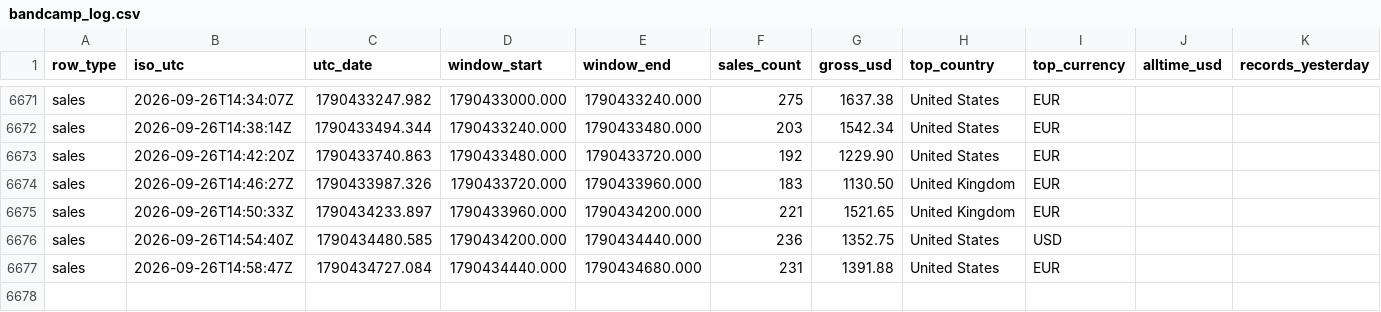
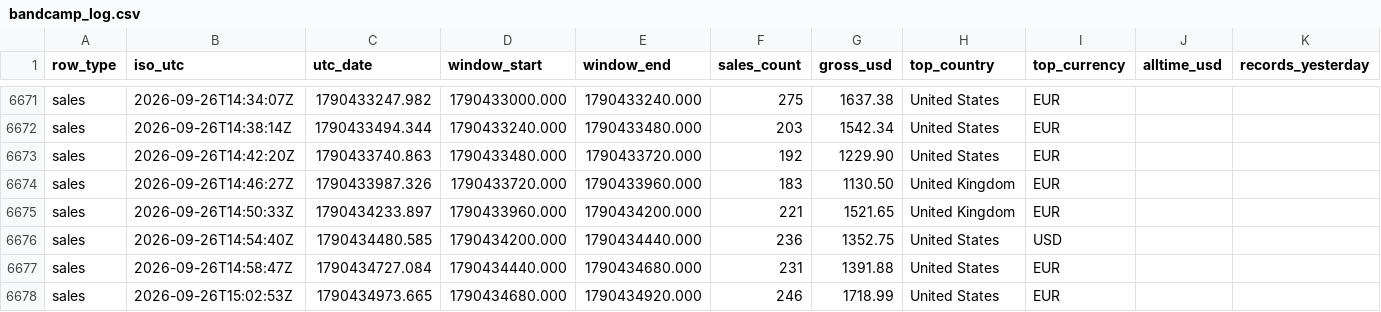
Before and after one commit to samwilco/bandcamp-revenue-tracker, a CSV file: data/bandcamp_log.csv, drawn as a sheet; only a part is shown, gaps mark what is left out; rows hold the shown columns only; the diff names each change by its address in the sheet, - before the commit and + after, or states it on an @@ line.

```diff
--- a/data/bandcamp_log.csv
+++ b/data/bandcamp_log.csv
+row 6678: sales | 2026-09-26T15:02:53Z | 1790434973.665 | 1790434680.000 | 1790434920.000 | 246 | 1718.99 | United States | EUR
```
Also changed, not shown: 2 other files.
